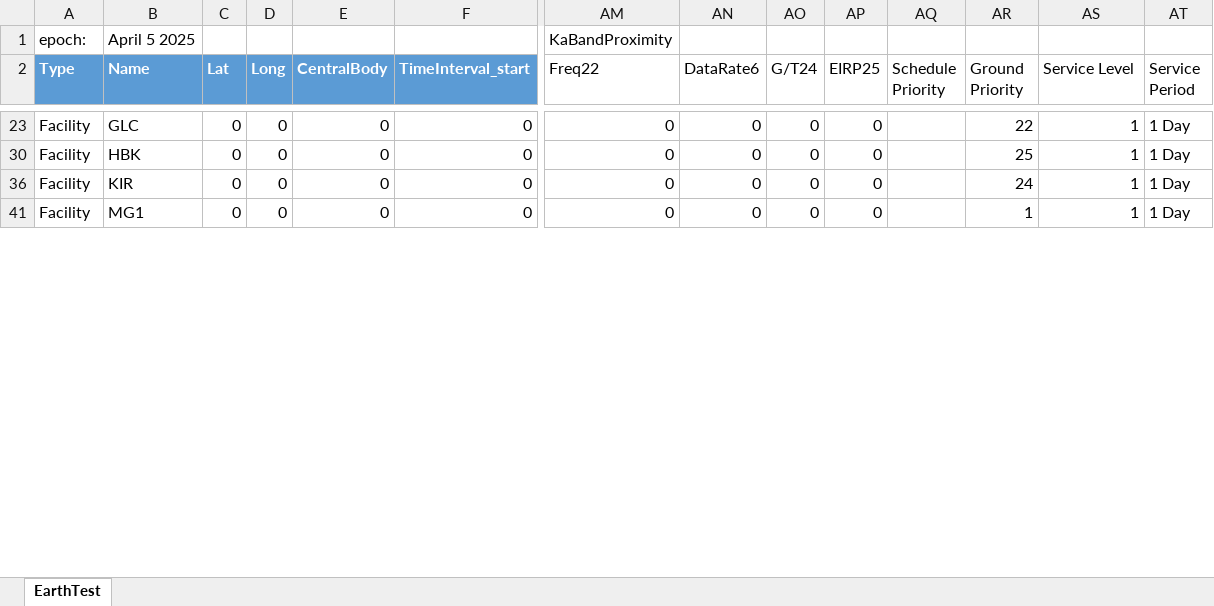
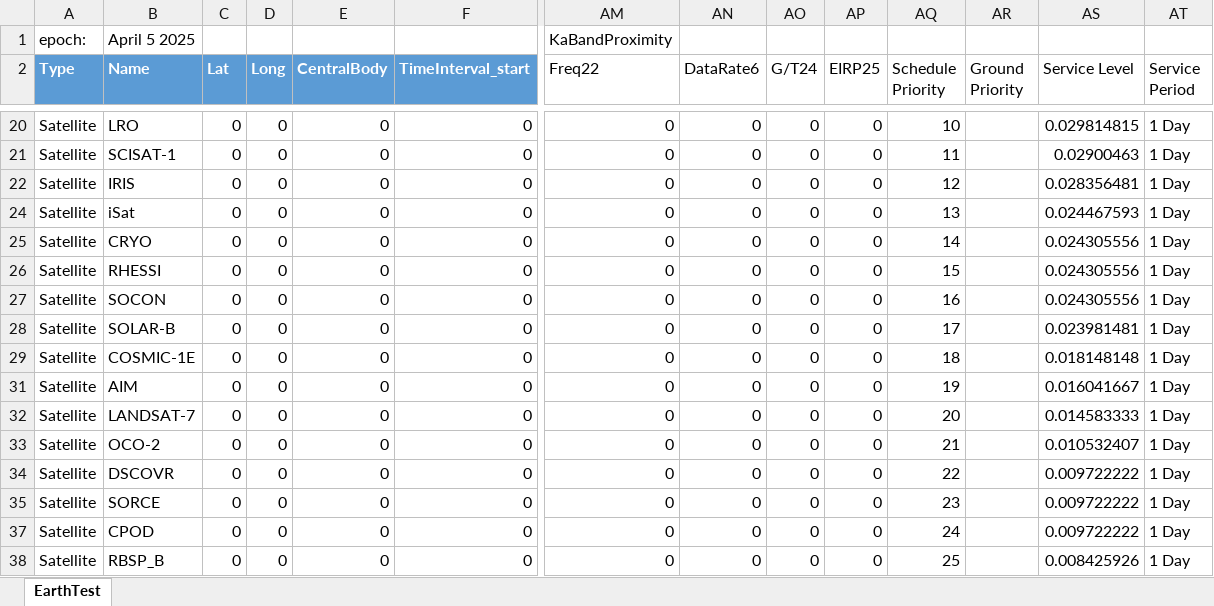
Before and after one commit to Andallfor/MVT, an Excel workbook: Assets/StreamingAssets/scheduling/data/2023EarthAssets.xlsx, sheet EarthTest, drawn as a sheet; only a part is shown, gaps mark what is left out; values as stored, in another font and other column widths than the file's, no borders; conditional formats and table styles not drawn; addresses are those after the commit; rows hold the shown columns only; the diff covers the shown part only; the diff names each change by its address in the sheet, - before the commit and + after, or states it on an @@ line.

```diff
--- a/Assets/StreamingAssets/scheduling/data/2023EarthAssets.xlsx (sheet EarthTest)
+++ b/Assets/StreamingAssets/scheduling/data/2023EarthAssets.xlsx (sheet EarthTest)
-A20:A22 (Type): Facility
+A20:A22 (Type): Satellite
-B20 (Name): GLC
+B20 (Name): LRO
-AQ20 (Schedule Priority): (empty)
+AQ20 (Schedule Priority): 10
-AR20 (Ground Priority): 22
+AR20 (Ground Priority): (empty)
-AS20 (Service Level): 1
+AS20 (Service Level): 0.029814815
-B21 (Name): HBK
+B21 (Name): SCISAT-1
-AQ21 (Schedule Priority): (empty)
+AQ21 (Schedule Priority): 11
-AR21 (Ground Priority): 25
+AR21 (Ground Priority): (empty)
-AS21 (Service Level): 1
+AS21 (Service Level): 0.02900463
-B22 (Name): KIR
+B22 (Name): IRIS
-AQ22 (Schedule Priority): (empty)
+AQ22 (Schedule Priority): 12
-AR22 (Ground Priority): 24
+AR22 (Ground Priority): (empty)
-AS22 (Service Level): 1
+AS22 (Service Level): 0.028356481
@@ row 24 unhidden: Satellite | iSat | 0 | 0 | 0 | 0 | 0 | 0 | 0 | 0 | 13 |  | 0.024467593 | 1 Day @@
@@ row 25 unhidden: Satellite | CRYO | 0 | 0 | 0 | 0 | 0 | 0 | 0 | 0 | 14 |  | 0.024305556 | 1 Day @@
@@ row 26 unhidden: Satellite | RHESSI | 0 | 0 | 0 | 0 | 0 | 0 | 0 | 0 | 15 |  | 0.024305556 | 1 Day @@
@@ row 27 unhidden: Satellite | SOCON | 0 | 0 | 0 | 0 | 0 | 0 | 0 | 0 | 16 |  | 0.024305556 | 1 Day @@
@@ row 28 unhidden: Satellite | SOLAR-B | 0 | 0 | 0 | 0 | 0 | 0 | 0 | 0 | 17 |  | 0.023981481 | 1 Day @@
-A29 (Type): Facility
+A29 (Type): Satellite
-B29 (Name): MG1
+B29 (Name): COSMIC-1E
-AQ29 (Schedule Priority): (empty)
+AQ29 (Schedule Priority): 18
-AR29 (Ground Priority): 1
+AR29 (Ground Priority): (empty)
-AS29 (Service Level): 1
+AS29 (Service Level): 0.018148148
@@ row 31 unhidden: Satellite | AIM | 0 | 0 | 0 | 0 | 0 | 0 | 0 | 0 | 19 |  | 0.016041667 | 1 Day @@
@@ row 32 unhidden: Satellite | LANDSAT-7 | 0 | 0 | 0 | 0 | 0 | 0 | 0 | 0 | 20 |  | 0.014583333 | 1 Day @@
@@ row 33 unhidden: Satellite | OCO-2 | 0 | 0 | 0 | 0 | 0 | 0 | 0 | 0 | 21 |  | 0.010532407 | 1 Day @@
@@ row 34 unhidden: Satellite | DSCOVR | 0 | 0 | 0 | 0 | 0 | 0 | 0 | 0 | 22 |  | 0.009722222 | 1 Day @@
@@ row 35 unhidden: Satellite | SORCE | 0 | 0 | 0 | 0 | 0 | 0 | 0 | 0 | 23 |  | 0.009722222 | 1 Day @@
@@ row 37 unhidden: Satellite | CPOD | 0 | 0 | 0 | 0 | 0 | 0 | 0 | 0 | 24 |  | 0.009722222 | 1 Day @@
@@ row 38 unhidden: Satellite | RBSP_B | 0 | 0 | 0 | 0 | 0 | 0 | 0 | 0 | 25 |  | 0.008425926 | 1 Day @@
```
Also changed, not shown: 12 hidden or unhidden rows and 126 edited cells elsewhere in this sheet, hidden cells, 11 other files.
